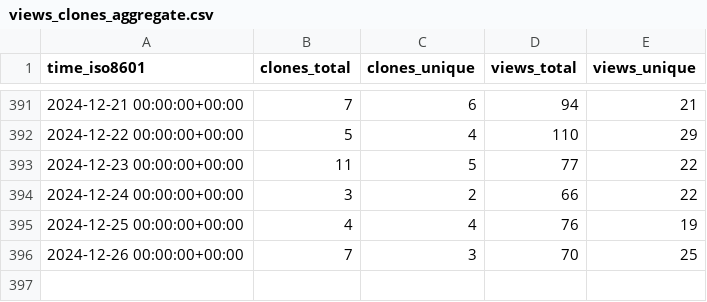
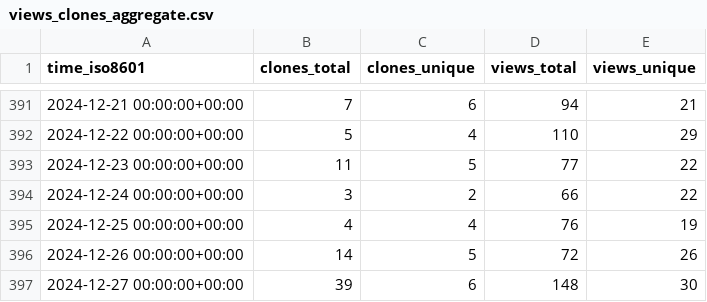
Before and after one commit to floneum/floneum, a CSV file: floneum/floneum/ghrs-data/views_clones_aggregate.csv, drawn as a sheet; only a part is shown, gaps mark what is left out.

```diff
--- a/floneum/floneum/ghrs-data/views_clones_aggregate.csv
+++ b/floneum/floneum/ghrs-data/views_clones_aggregate.csv
@@ -395,2 +395,3 @@ time_iso8601,clones_total,clones_unique,views_total,views_unique
 2024-12-25 00:00:00+00:00,4,4,76,19
-2024-12-26 00:00:00+00:00,7,3,70,25
+2024-12-26 00:00:00+00:00,14,5,72,26
+2024-12-27 00:00:00+00:00,39,6,148,30
```
Also changed, not shown: 1 other file.
